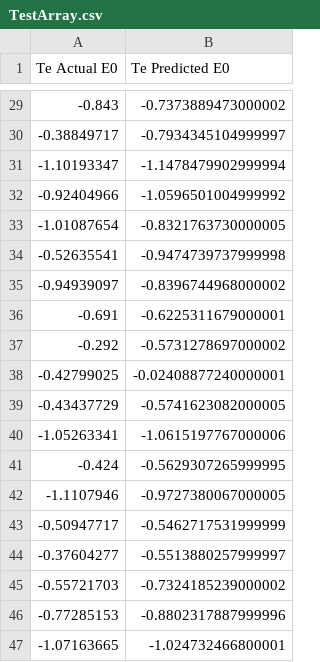
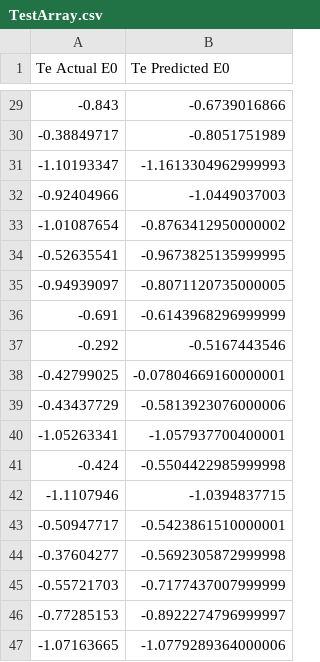
Before and after one commit to Jmersh/NSURS-HER-ML, a CSV file: Models/RFR/TestArray.csv, drawn as a sheet; only a part is shown, gaps mark what is left out; the diff covers the shown part only.

```diff
--- a/Models/RFR/TestArray.csv
+++ b/Models/RFR/TestArray.csv
@@ -29,19 +29,19 @@ Te Actual E0,Te Predicted E0
--0.843,-0.7373889473000002
--0.38849717,-0.7934345104999997
--1.10193347,-1.1478479902999994
--0.92404966,-1.0596501004999992
--1.01087654,-0.8321763730000005
--0.52635541,-0.9474739737999998
--0.94939097,-0.8396744968000002
--0.691,-0.6225311679000001
--0.292,-0.5731278697000002
--0.42799025,-0.02408877240000001
--0.43437729,-0.5741623082000005
--1.05263341,-1.0615197767000006
--0.424,-0.5629307265999995
--1.1107946,-0.9727380067000005
--0.50947717,-0.5462717531999999
--0.37604277,-0.5513880257999997
--0.55721703,-0.7324185239000002
--0.77285153,-0.8802317887999996
--1.07163665,-1.024732466800001
+-0.843,-0.6739016866
+-0.38849717,-0.8051751989
+-1.10193347,-1.1613304962999993
+-0.92404966,-1.0449037003
+-1.01087654,-0.8763412950000002
+-0.52635541,-0.9673825135999995
+-0.94939097,-0.8071120735000005
+-0.691,-0.6143968296999999
+-0.292,-0.5167443546
+-0.42799025,-0.07804669160000001
+-0.43437729,-0.5813923076000006
+-1.05263341,-1.057937700400001
+-0.424,-0.5504422985999998
+-1.1107946,-1.0394837715
+-0.50947717,-0.5423861510000001
+-0.37604277,-0.5692305872999998
+-0.55721703,-0.7177437007999999
+-0.77285153,-0.8922274796999997
+-1.07163665,-1.0779289364000006
```
Also changed, not shown: 27 edited cells elsewhere in this file, Models/DTR/TestArray.csv, Models/DTR/TrainArray.csv, 43 other files.
